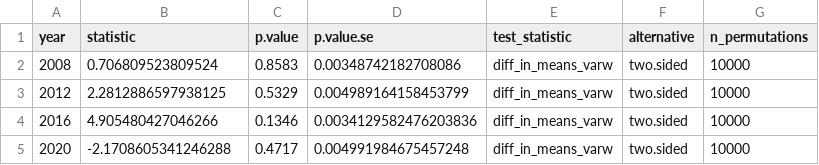
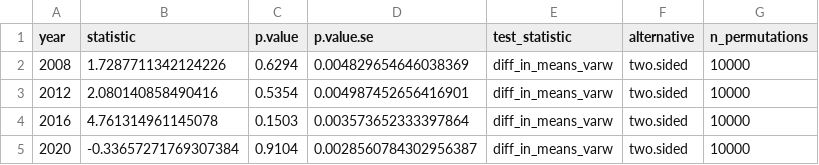
Before and after one commit to tchung697/ballot-order-effects, a CSV file: outputs/tables/fisher_tests.csv, drawn as a sheet.

Commit message:
Fix a coding error in the calculation of test statistic

```diff
--- a/outputs/tables/fisher_tests.csv
+++ b/outputs/tables/fisher_tests.csv
@@ -1,5 +1,5 @@
 year,statistic,p.value,p.value.se,test_statistic,alternative,n_permutations
-2008,0.706809523809524,0.8583,0.00348742182708086,diff_in_means_varw,two.sided,10000
-2012,2.2812886597938125,0.5329,0.004989164158453799,diff_in_means_varw,two.sided,10000
-2016,4.905480427046266,0.1346,0.0034129582476203836,diff_in_means_varw,two.sided,10000
-2020,-2.1708605341246288,0.4717,0.004991984675457248,diff_in_means_varw,two.sided,10000
+2008,1.7287711342124226,0.6294,0.004829654646038369,diff_in_means_varw,two.sided,10000
+2012,2.080140858490416,0.5354,0.004987452656416901,diff_in_means_varw,two.sided,10000
+2016,4.761314961145078,0.1503,0.003573652333397864,diff_in_means_varw,two.sided,10000
+2020,-0.33657271769307384,0.9104,0.0028560784302956387,diff_in_means_varw,two.sided,10000
```
Also changed, not shown: 7 other files.
